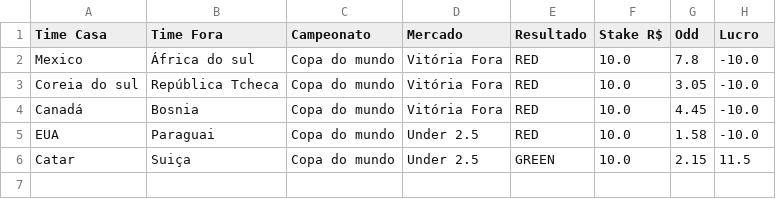
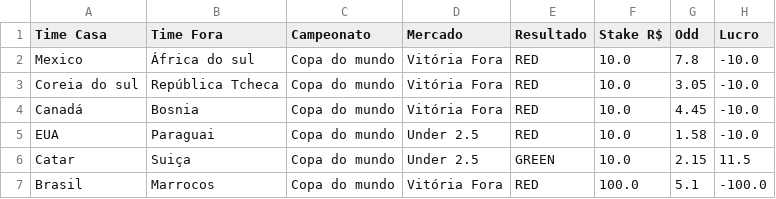
Before and after one commit to Sabonete190/bot-copa-do-mundo, a CSV file: resultados_apostas.csv, drawn as a sheet; the diff names each change by its address in the sheet, - before the commit and + after, or states it on an @@ line.

Commit message:
Atualizando resultados_apostas.csv

```diff
--- a/resultados_apostas.csv
+++ b/resultados_apostas.csv
+row 7: Brasil | Marrocos | Copa do mundo | Vitória Fora | RED | 100.0 | 5.1 | -100.0
```
